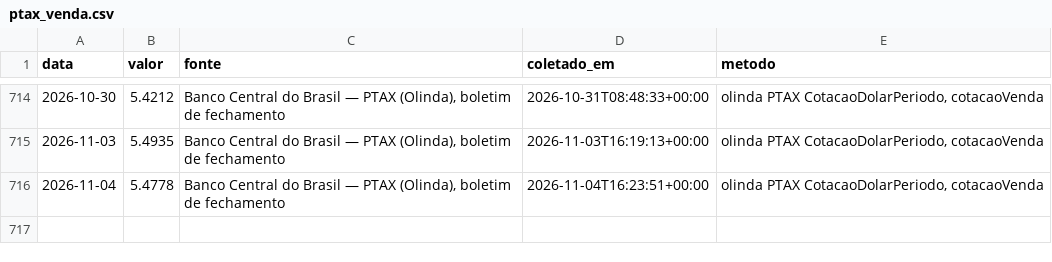
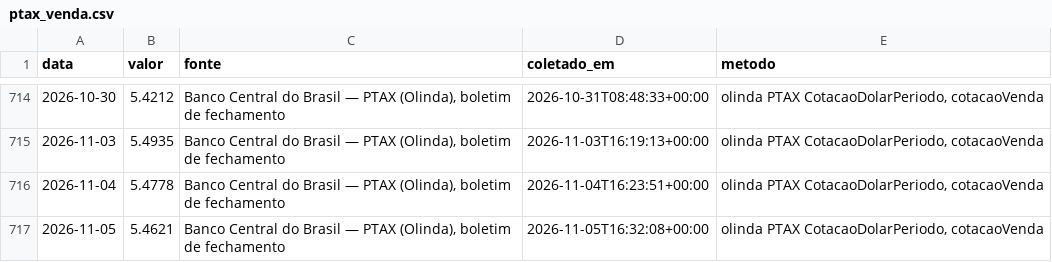
Before and after one commit to rjguimaraes/daily-brief, a CSV file: data/series/ptax_venda.csv, drawn as a sheet; only a part is shown, gaps mark what is left out; the diff names each change by its address in the sheet, - before the commit and + after, or states it on an @@ line.

```diff
--- a/data/series/ptax_venda.csv
+++ b/data/series/ptax_venda.csv
+row 717: 2026-11-05 | 5.4621 | Banco Central do Brasil — PTAX (Olinda), boletim de fechamento | 2026-11-05T16:32:08+00:00 | olinda PTAX CotacaoDolarPeriodo, cotacaoVenda
```
Also changed, not shown: 5 other files.
